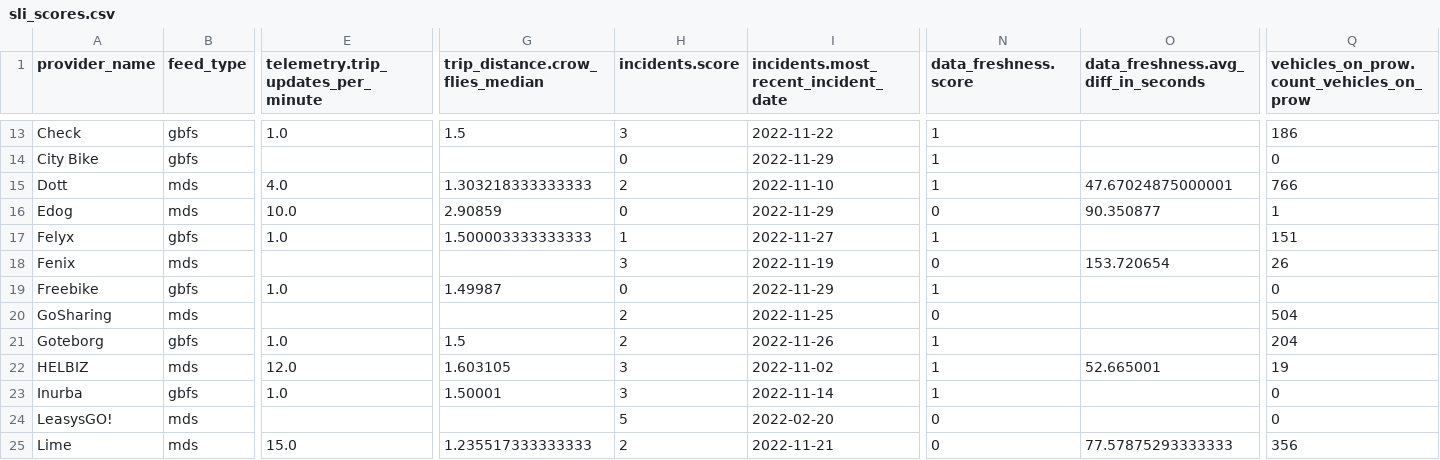
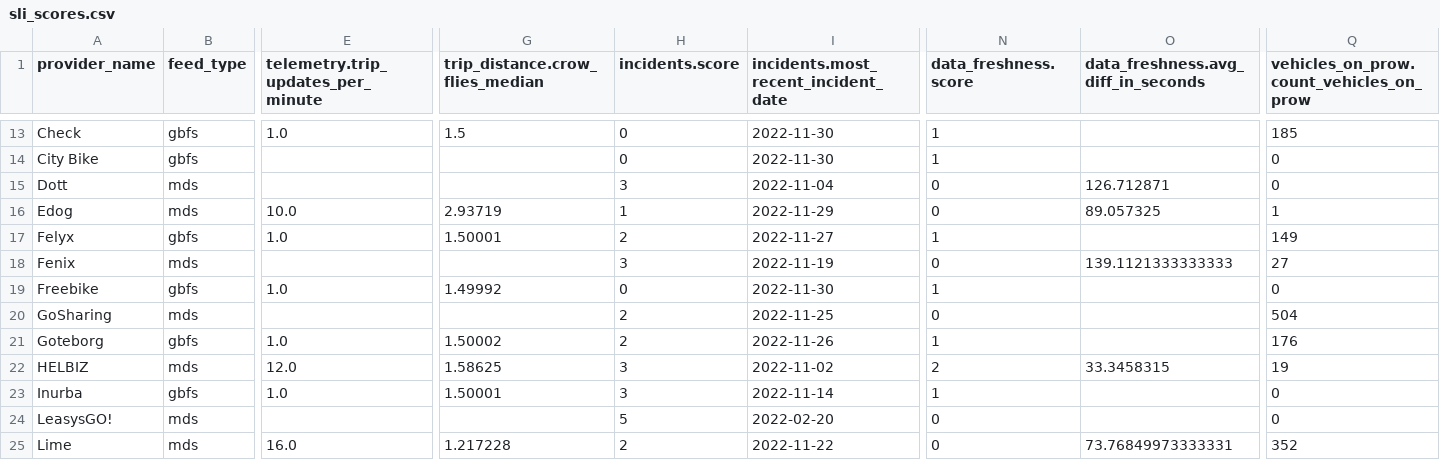
Before and after one commit to vianova-io/sli_feeds, a CSV file: sli_scores.csv, drawn as a sheet; only a part is shown, gaps mark what is left out; removed rows and columns are numbered as before the commit, all else as after; rows hold the shown columns only; the diff covers the shown part only; the diff names each change by its address in the sheet, - before the commit and + after, or states it on an @@ line.

```diff
--- a/sli_scores.csv
+++ b/sli_scores.csv
-H13 (incidents.score): 3
+H13 (incidents.score): 0
-I13: 2022-11-22
+I13: 2022-11-30
-Q13: 186
+Q13: 185
-I14: 2022-11-29
+I14: 2022-11-30
-row 15: Dott | mds | 4.0 | 1.303218333333333 | 2 | 2022-11-10 | 1 | 47.67024875000001 | 766
+row 15: Dott | mds |  |  | 3 | 2022-11-04 | 0 | 126.712871 | 0
-G16 (trip_distance.crow_flies_median): 2.90859
+G16 (trip_distance.crow_flies_median): 2.93719
-H16 (incidents.score): 0
+H16 (incidents.score): 1
-O16: 90.350877
+O16: 89.057325
-G17 (trip_distance.crow_flies_median): 1.500003333333333
+G17 (trip_distance.crow_flies_median): 1.50001
-H17 (incidents.score): 1
+H17 (incidents.score): 2
-Q17: 151
+Q17: 149
-O18: 153.720654
+O18: 139.1121333333333
-Q18: 26
+Q18: 27
-G19 (trip_distance.crow_flies_median): 1.49987
+G19 (trip_distance.crow_flies_median): 1.49992
-I19: 2022-11-29
+I19: 2022-11-30
-G21 (trip_distance.crow_flies_median): 1.5
+G21 (trip_distance.crow_flies_median): 1.50002
-Q21: 204
+Q21: 176
-G22 (trip_distance.crow_flies_median): 1.603105
+G22 (trip_distance.crow_flies_median): 1.58625
-N22 (data_freshness.score): 1
+N22 (data_freshness.score): 2
-O22: 52.665001
+O22: 33.3458315
-E25: 15.0
+E25: 16.0
-G25 (trip_distance.crow_flies_median): 1.235517333333333
+G25 (trip_distance.crow_flies_median): 1.217228
-I25: 2022-11-21
+I25: 2022-11-22
-O25: 77.57875293333333
+O25: 73.76849973333331
-Q25: 356
+Q25: 352
```
Also changed, not shown: 125 edited cells elsewhere in this file, 1 other file.
